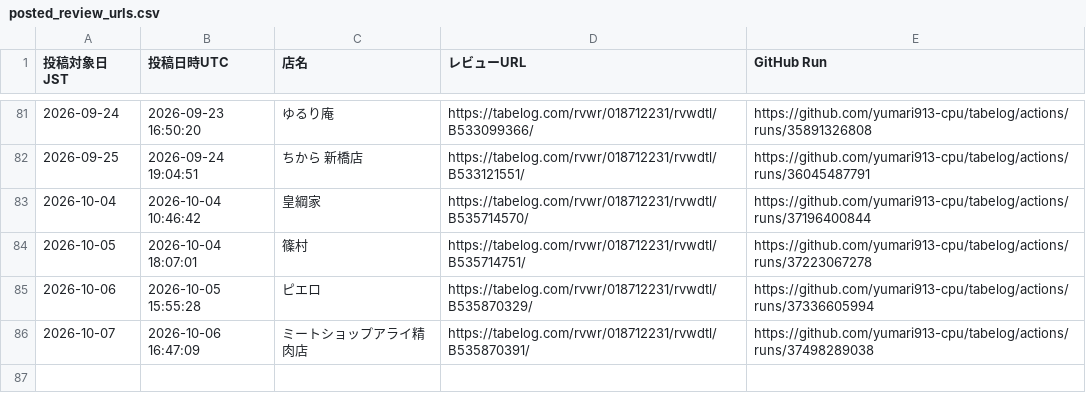
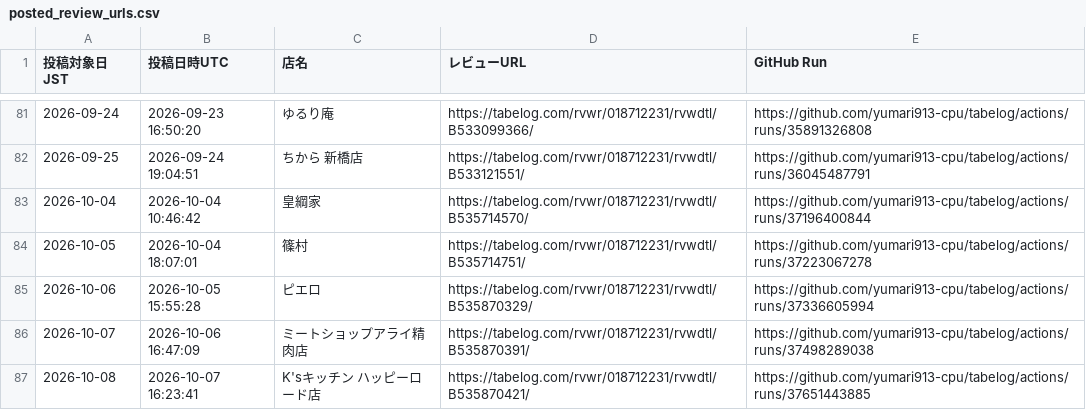
Before and after one commit to yumari913-cpu/tabelog, a CSV file: posted_review_urls.csv, drawn as a sheet; only a part is shown, gaps mark what is left out; the diff names each change by its address in the sheet, - before the commit and + after, or states it on an @@ line.

```diff
--- a/posted_review_urls.csv
+++ b/posted_review_urls.csv
+row 87: 2026-10-08 | 2026-10-07 16:23:41 | K'sキッチン ハッピーロード店 | https://tabelog.com/rvwr/018712231/rvwdtl/B535870421/ | https://github.com/yumari913-cpu/tabelog/actions/runs/37651443885
```
